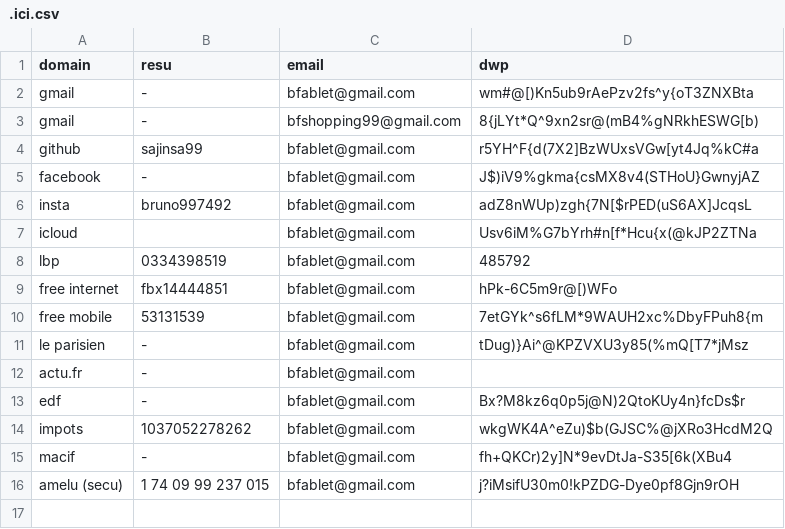
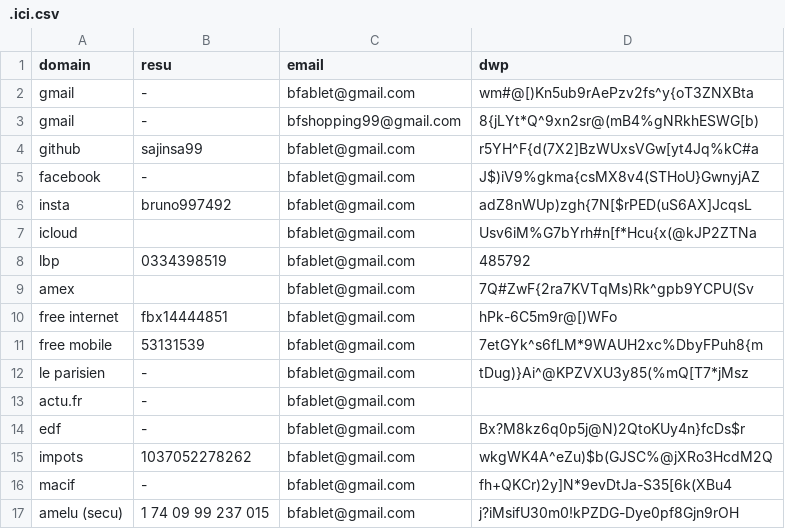
Before and after one commit to sajinsa99/misc, a CSV file: .ici.csv, drawn as a sheet; the diff names each change by its address in the sheet, - before the commit and + after, or states it on an @@ line.

Commit message:
Update .ici.csv

```diff
--- a/.ici.csv
+++ b/.ici.csv
+row 9: amex |  | bfablet@gmail.com | 7Q#ZwF{2ra7KVTqMs)Rk^gpb9YCPU(Sv
```
